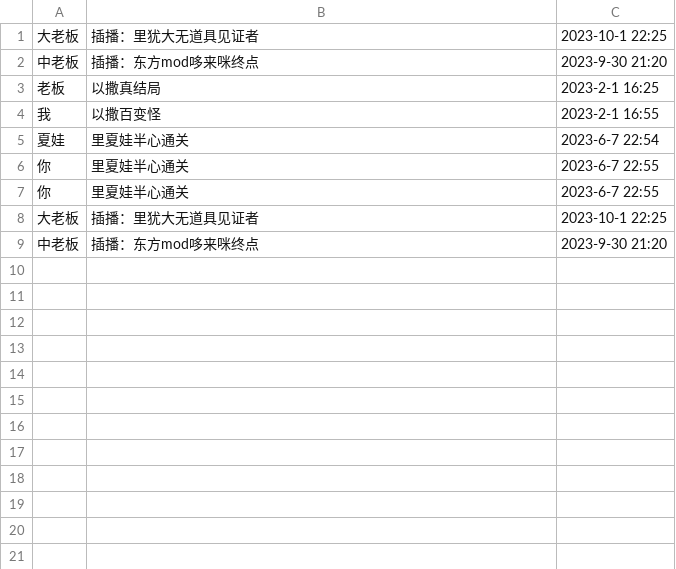
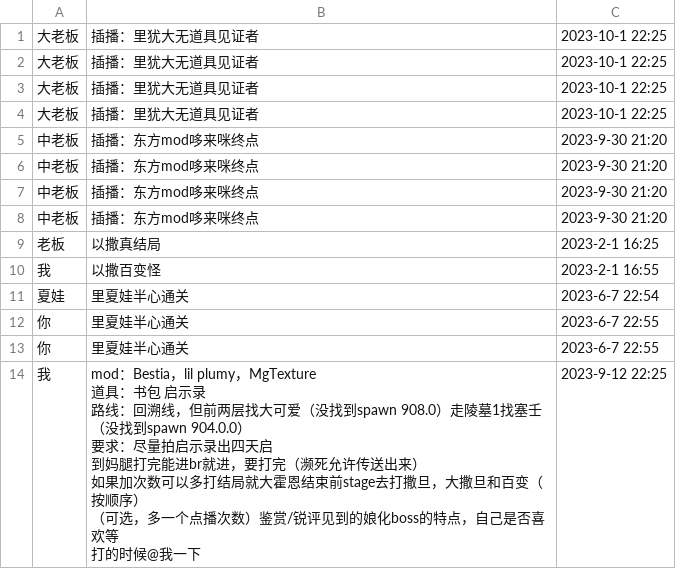
Before and after one commit to Death0Justice/DemandQueue, a CSV file: history.csv, drawn as a sheet.

```diff
--- a/history.csv
+++ b/history.csv
@@ -1,2 +1,8 @@
 大老板,插播：里犹大无道具见证者,2023-10-1 22:25
+大老板,插播：里犹大无道具见证者,2023-10-1 22:25
+大老板,插播：里犹大无道具见证者,2023-10-1 22:25
+大老板,插播：里犹大无道具见证者,2023-10-1 22:25
+中老板,插播：东方mod哆来咪终点,2023-9-30 21:20
+中老板,插播：东方mod哆来咪终点,2023-9-30 21:20
+中老板,插播：东方mod哆来咪终点,2023-9-30 21:20
 中老板,插播：东方mod哆来咪终点,2023-9-30 21:20
@@ -7,3 +13,9 @@
 你,里夏娃半心通关,2023-6-7 22:55
-大老板,插播：里犹大无道具见证者,2023-10-1 22:25
-中老板,插播：东方mod哆来咪终点,2023-9-30 21:20
+我,"mod：Bestia，lil plumy，MgTexture
+道具：书包 启示录
+路线：回溯线，但前两层找大可爱（没找到spawn 908.0）走陵墓1找塞壬（没找到spawn 904.0.0）
+要求：尽量拍启示录出四天启
+到妈腿打完能进br就进，要打完（濒死允许传送出来）
+如果加次数可以多打结局就大霍恩结束前stage去打撒旦，大撒旦和百变（按顺序）
+（可选，多一个点播次数）鉴赏/锐评见到的娘化boss的特点，自己是否喜欢等
+打的时候@我一下",2023-9-12 22:25
```
Also changed, not shown: 1 other file.
